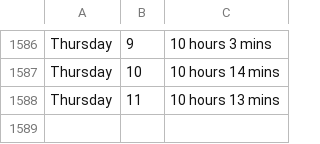
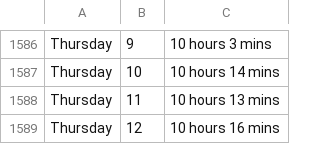
Before and after one commit to ospsy/tn, a CSV file: times.csv, drawn as a sheet; only a part is shown, gaps mark what is left out; the diff names each change by its address in the sheet, - before the commit and + after, or states it on an @@ line.

Commit message:
next

```diff
--- a/times.csv
+++ b/times.csv
+row 1589: Thursday | 12 | 10 hours 16 mins
```
